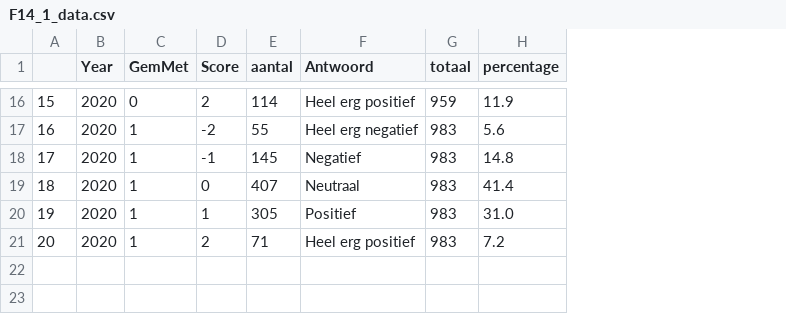
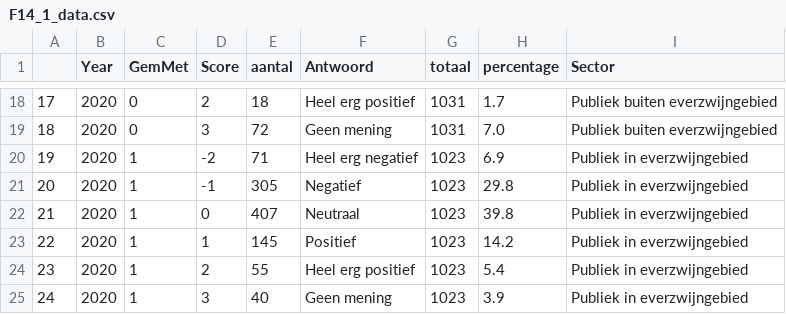
Before and after one commit to inbo/reporting-rshiny-grofwildjacht, a CSV file: dashboard/input/maatschappelijke_draagkracht/F14_1_data.csv, drawn as a sheet; only a part is shown, gaps mark what is left out; addresses are those after the commit; the diff covers the shown part only; the diff names each change by its address in the sheet, - before the commit and + after, or states it on an @@ line.

```diff
--- a/dashboard/input/maatschappelijke_draagkracht/F14_1_data.csv
+++ b/dashboard/input/maatschappelijke_draagkracht/F14_1_data.csv
+column I (Sector), row 18: Publiek buiten everzwijngebied; rows 20-24: all Publiek in everzwijngebied
@@ column A renumbered between rows 8 and 24 @@
-E18 (aantal): 114
+E18 (aantal): 18
-G18 (totaal): 959
+G18 (totaal): 1031
-H18 (percentage): 11.9
+H18 (percentage): 1.7
+row 19: 18 | 2020 | 0 | 3 | 72 | Geen mening | 1031 | 7.0 | Publiek buiten everzwijngebied
-E20 (aantal): 55
+E20 (aantal): 71
-G20:G24 (totaal): 983
+G20:G24 (totaal): 1023
-H20 (percentage): 5.6
+H20 (percentage): 6.9
-E21 (aantal): 145
+E21 (aantal): 305
-H21 (percentage): 14.8
+H21 (percentage): 29.8
-H22 (percentage): 41.4
+H22 (percentage): 39.8
-E23 (aantal): 305
+E23 (aantal): 145
-H23 (percentage): 31.0
+H23 (percentage): 14.2
-E24 (aantal): 71
+E24 (aantal): 55
-H24 (percentage): 7.2
+H24 (percentage): 5.4
+row 25: 24 | 2020 | 1 | 3 | 40 | Geen mening | 1023 | 3.9 | Publiek in everzwijngebied
```
Also changed, not shown: 2 added rows and 39 edited cells elsewhere in this file, 1 other file.
